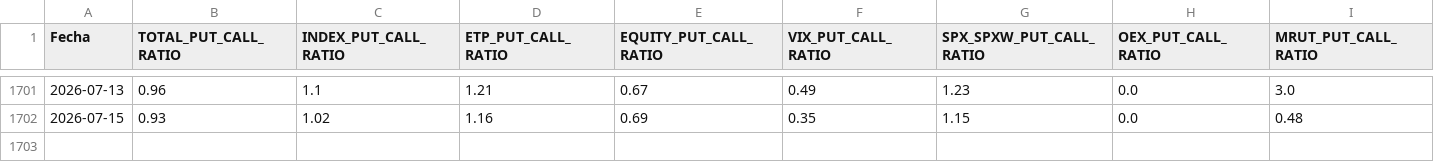
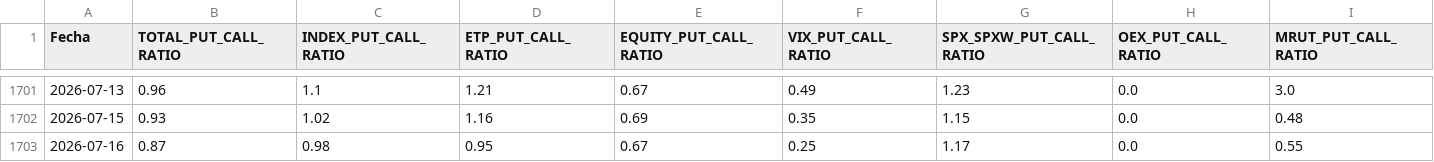
Before and after one commit to ManULoreN14/regimen-tilt-nq, a CSV file: INSTITUCIONAL/PCR_RATIOS_HISTORICO.csv, drawn as a sheet; only a part is shown, gaps mark what is left out; rows hold the shown columns only; the diff names each change by its address in the sheet, - before the commit and + after, or states it on an @@ line.

```diff
--- a/INSTITUCIONAL/PCR_RATIOS_HISTORICO.csv
+++ b/INSTITUCIONAL/PCR_RATIOS_HISTORICO.csv
+row 1703: 2026-07-16 | 0.87 | 0.98 | 0.95 | 0.67 | 0.25 | 1.17 | 0.0 | 0.55
```
Also changed, not shown: INSTITUCIONAL/VIX3M_History.csv, INSTITUCIONAL/VIX9D_History.csv, 18 other files.
